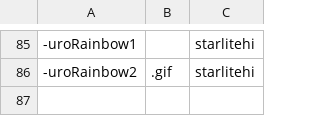
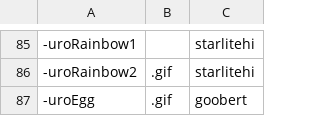
Before and after one commit to pizzantenna/yno-commumoji, a CSV file: config.csv, drawn as a sheet; only a part is shown, gaps mark what is left out.

```diff
--- a/config.csv
+++ b/config.csv
@@ -86 +86,2 @@
 -uroRainbow2,.gif,starlitehi
+-uroEgg,.gif,goobert
```
Also changed, not shown: 1 other file.
